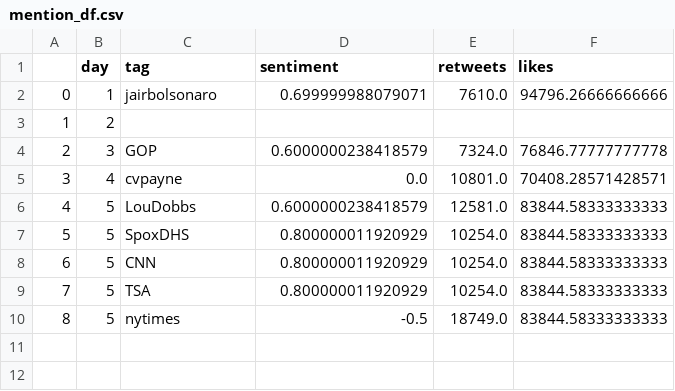
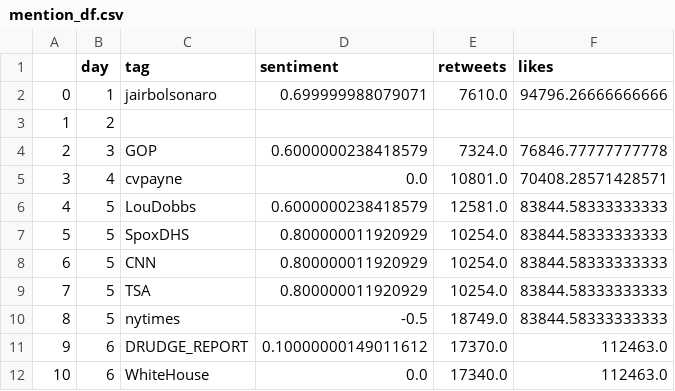
Before and after one commit to snapcrack/trump-tweet-visualization, a CSV file: data/mention_df.csv, drawn as a sheet; the diff names each change by its address in the sheet, - before the commit and + after, or states it on an @@ line.

```diff
--- a/data/mention_df.csv
+++ b/data/mention_df.csv
+row 11: 9 | 6 | DRUDGE_REPORT | 0.10000000149011612 | 17370.0 | 112463.0
+row 12: 10 | 6 | WhiteHouse | 0.0 | 17340.0 | 112463.0
```
Also changed, not shown: data/bigram_month.csv, 3 other files.
